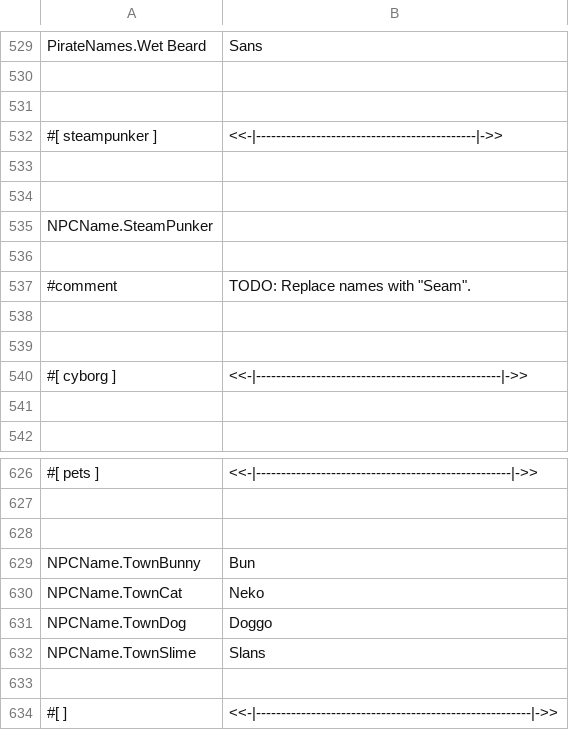
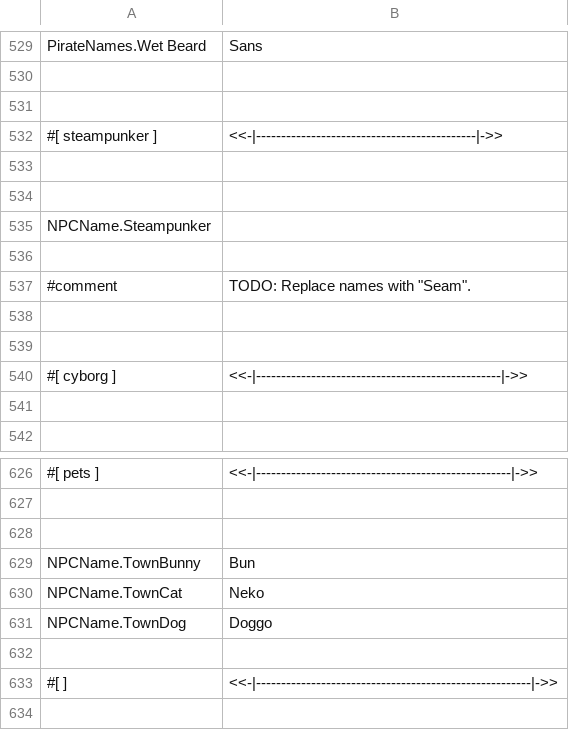
Before and after one commit to ThEnderYoshi/sf-terraria-adventure, a CSV file: Content/Localization/en-US-TownNPCs.csv, drawn as a sheet; only a part is shown, gaps mark what is left out.

```diff
--- a/Content/Localization/en-US-TownNPCs.csv
+++ b/Content/Localization/en-US-TownNPCs.csv
@@ -534,3 +534,3 @@ PirateNames.Wet Beard,Sans
 
-NPCName.SteamPunker,""
+NPCName.Steampunker,""
 
@@ -631,3 +631,2 @@ NPCName.TownCat,Neko
 NPCName.TownDog,Doggo
-NPCName.TownSlime,Slans
 
```
Also changed, not shown: Content/Localization/en-US-Items.csv, Content/Localization/en-US-RandomWorldName.csv, 3 other files.
